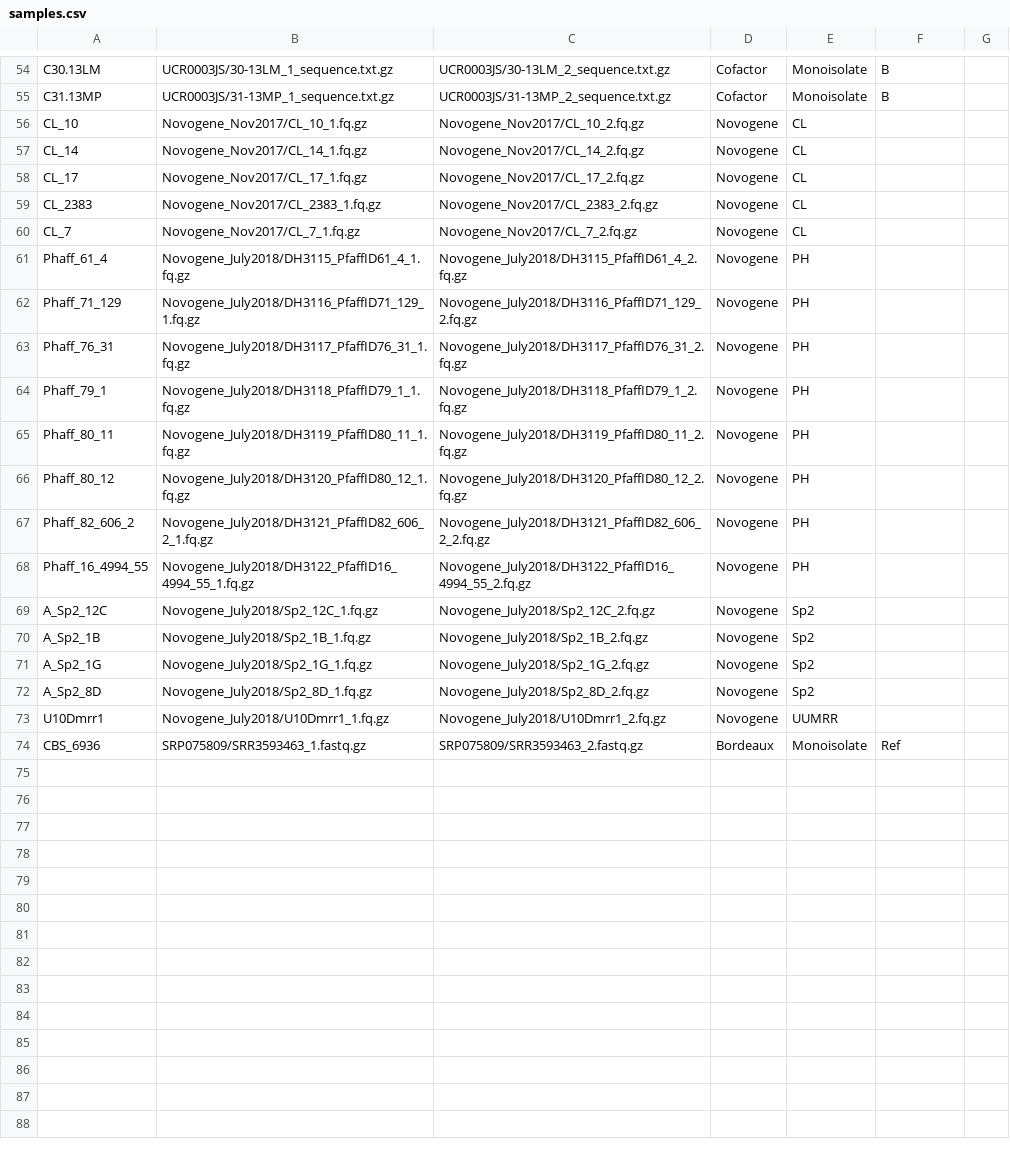
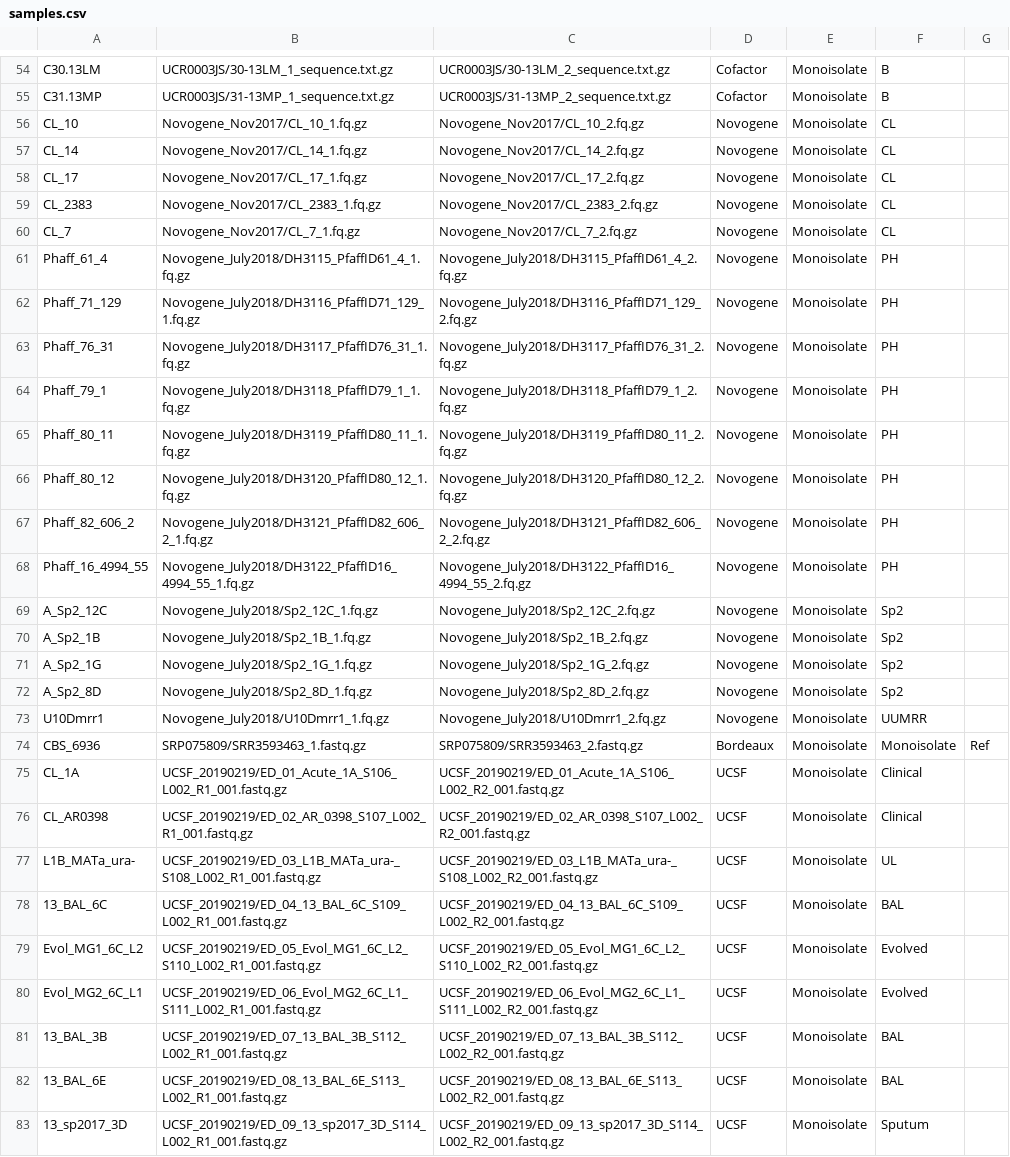
Before and after one commit to stajichlab/Candida_lusitaniae_Nanopore, a CSV file: samples.csv, drawn as a sheet; only a part is shown, gaps mark what is left out; the diff covers the shown part only.

```diff
--- a/samples.csv
+++ b/samples.csv
@@ -55,20 +55,29 @@ C30.13LM,UCR0003JS/30-13LM_1_sequence.txt.gz,UCR0003JS/30-13LM_2_sequence.txt.gz
 C31.13MP,UCR0003JS/31-13MP_1_sequence.txt.gz,UCR0003JS/31-13MP_2_sequence.txt.gz,Cofactor,Monoisolate,B
-CL_10,Novogene_Nov2017/CL_10_1.fq.gz,Novogene_Nov2017/CL_10_2.fq.gz,Novogene,CL
-CL_14,Novogene_Nov2017/CL_14_1.fq.gz,Novogene_Nov2017/CL_14_2.fq.gz,Novogene,CL
-CL_17,Novogene_Nov2017/CL_17_1.fq.gz,Novogene_Nov2017/CL_17_2.fq.gz,Novogene,CL
-CL_2383,Novogene_Nov2017/CL_2383_1.fq.gz,Novogene_Nov2017/CL_2383_2.fq.gz,Novogene,CL
-CL_7,Novogene_Nov2017/CL_7_1.fq.gz,Novogene_Nov2017/CL_7_2.fq.gz,Novogene,CL
-Phaff_61_4,Novogene_July2018/DH3115_PfaffID61_4_1.fq.gz,Novogene_July2018/DH3115_PfaffID61_4_2.fq.gz,Novogene,PH
-Phaff_71_129,Novogene_July2018/DH3116_PfaffID71_129_1.fq.gz,Novogene_July2018/DH3116_PfaffID71_129_2.fq.gz,Novogene,PH
-Phaff_76_31,Novogene_July2018/DH3117_PfaffID76_31_1.fq.gz,Novogene_July2018/DH3117_PfaffID76_31_2.fq.gz,Novogene,PH
-Phaff_79_1,Novogene_July2018/DH3118_PfaffID79_1_1.fq.gz,Novogene_July2018/DH3118_PfaffID79_1_2.fq.gz,Novogene,PH
-Phaff_80_11,Novogene_July2018/DH3119_PfaffID80_11_1.fq.gz,Novogene_July2018/DH3119_PfaffID80_11_2.fq.gz,Novogene,PH
-Phaff_80_12,Novogene_July2018/DH3120_PfaffID80_12_1.fq.gz,Novogene_July2018/DH3120_PfaffID80_12_2.fq.gz,Novogene,PH
-Phaff_82_606_2,Novogene_July2018/DH3121_PfaffID82_606_2_1.fq.gz,Novogene_July2018/DH3121_PfaffID82_606_2_2.fq.gz,Novogene,PH
-Phaff_16_4994_55,Novogene_July2018/DH3122_PfaffID16_4994_55_1.fq.gz,Novogene_July2018/DH3122_PfaffID16_4994_55_2.fq.gz,Novogene,PH
-A_Sp2_12C,Novogene_July2018/Sp2_12C_1.fq.gz,Novogene_July2018/Sp2_12C_2.fq.gz,Novogene,Sp2
-A_Sp2_1B,Novogene_July2018/Sp2_1B_1.fq.gz,Novogene_July2018/Sp2_1B_2.fq.gz,Novogene,Sp2
-A_Sp2_1G,Novogene_July2018/Sp2_1G_1.fq.gz,Novogene_July2018/Sp2_1G_2.fq.gz,Novogene,Sp2
-A_Sp2_8D,Novogene_July2018/Sp2_8D_1.fq.gz,Novogene_July2018/Sp2_8D_2.fq.gz,Novogene,Sp2
-U10Dmrr1,Novogene_July2018/U10Dmrr1_1.fq.gz,Novogene_July2018/U10Dmrr1_2.fq.gz,Novogene,UUMRR
-CBS_6936,SRP075809/SRR3593463_1.fastq.gz,SRP075809/SRR3593463_2.fastq.gz,Bordeaux,Monoisolate,Ref
+CL_10,Novogene_Nov2017/CL_10_1.fq.gz,Novogene_Nov2017/CL_10_2.fq.gz,Novogene,Monoisolate,CL
+CL_14,Novogene_Nov2017/CL_14_1.fq.gz,Novogene_Nov2017/CL_14_2.fq.gz,Novogene,Monoisolate,CL
+CL_17,Novogene_Nov2017/CL_17_1.fq.gz,Novogene_Nov2017/CL_17_2.fq.gz,Novogene,Monoisolate,CL
+CL_2383,Novogene_Nov2017/CL_2383_1.fq.gz,Novogene_Nov2017/CL_2383_2.fq.gz,Novogene,Monoisolate,CL
+CL_7,Novogene_Nov2017/CL_7_1.fq.gz,Novogene_Nov2017/CL_7_2.fq.gz,Novogene,Monoisolate,CL
+Phaff_61_4,Novogene_July2018/DH3115_PfaffID61_4_1.fq.gz,Novogene_July2018/DH3115_PfaffID61_4_2.fq.gz,Novogene,Monoisolate,PH
+Phaff_71_129,Novogene_July2018/DH3116_PfaffID71_129_1.fq.gz,Novogene_July2018/DH3116_PfaffID71_129_2.fq.gz,Novogene,Monoisolate,PH
+Phaff_76_31,Novogene_July2018/DH3117_PfaffID76_31_1.fq.gz,Novogene_July2018/DH3117_PfaffID76_31_2.fq.gz,Novogene,Monoisolate,PH
+Phaff_79_1,Novogene_July2018/DH3118_PfaffID79_1_1.fq.gz,Novogene_July2018/DH3118_PfaffID79_1_2.fq.gz,Novogene,Monoisolate,PH
+Phaff_80_11,Novogene_July2018/DH3119_PfaffID80_11_1.fq.gz,Novogene_July2018/DH3119_PfaffID80_11_2.fq.gz,Novogene,Monoisolate,PH
+Phaff_80_12,Novogene_July2018/DH3120_PfaffID80_12_1.fq.gz,Novogene_July2018/DH3120_PfaffID80_12_2.fq.gz,Novogene,Monoisolate,PH
+Phaff_82_606_2,Novogene_July2018/DH3121_PfaffID82_606_2_1.fq.gz,Novogene_July2018/DH3121_PfaffID82_606_2_2.fq.gz,Novogene,Monoisolate,PH
+Phaff_16_4994_55,Novogene_July2018/DH3122_PfaffID16_4994_55_1.fq.gz,Novogene_July2018/DH3122_PfaffID16_4994_55_2.fq.gz,Novogene,Monoisolate,PH
+A_Sp2_12C,Novogene_July2018/Sp2_12C_1.fq.gz,Novogene_July2018/Sp2_12C_2.fq.gz,Novogene,Monoisolate,Sp2
+A_Sp2_1B,Novogene_July2018/Sp2_1B_1.fq.gz,Novogene_July2018/Sp2_1B_2.fq.gz,Novogene,Monoisolate,Sp2
+A_Sp2_1G,Novogene_July2018/Sp2_1G_1.fq.gz,Novogene_July2018/Sp2_1G_2.fq.gz,Novogene,Monoisolate,Sp2
+A_Sp2_8D,Novogene_July2018/Sp2_8D_1.fq.gz,Novogene_July2018/Sp2_8D_2.fq.gz,Novogene,Monoisolate,Sp2
+U10Dmrr1,Novogene_July2018/U10Dmrr1_1.fq.gz,Novogene_July2018/U10Dmrr1_2.fq.gz,Novogene,Monoisolate,UUMRR
+CBS_6936,SRP075809/SRR3593463_1.fastq.gz,SRP075809/SRR3593463_2.fastq.gz,Bordeaux,Monoisolate,Monoisolate,Ref
+CL_1A,UCSF_20190219/ED_01_Acute_1A_S106_L002_R1_001.fastq.gz,UCSF_20190219/ED_01_Acute_1A_S106_L002_R2_001.fastq.gz,UCSF,Monoisolate,Clinical
+CL_AR0398,UCSF_20190219/ED_02_AR_0398_S107_L002_R1_001.fastq.gz,UCSF_20190219/ED_02_AR_0398_S107_L002_R2_001.fastq.gz,UCSF,Monoisolate,Clinical
+L1B_MATa_ura-,UCSF_20190219/ED_03_L1B_MATa_ura-_S108_L002_R1_001.fastq.gz,UCSF_20190219/ED_03_L1B_MATa_ura-_S108_L002_R2_001.fastq.gz,UCSF,Monoisolate,UL
+13_BAL_6C,UCSF_20190219/ED_04_13_BAL_6C_S109_L002_R1_001.fastq.gz,UCSF_20190219/ED_04_13_BAL_6C_S109_L002_R2_001.fastq.gz,UCSF,Monoisolate,BAL
+Evol_MG1_6C_L2,UCSF_20190219/ED_05_Evol_MG1_6C_L2_S110_L002_R1_001.fastq.gz,UCSF_20190219/ED_05_Evol_MG1_6C_L2_S110_L002_R2_001.fastq.gz,UCSF,Monoisolate,Evolved
+Evol_MG2_6C_L1,UCSF_20190219/ED_06_Evol_MG2_6C_L1_S111_L002_R1_001.fastq.gz,UCSF_20190219/ED_06_Evol_MG2_6C_L1_S111_L002_R2_001.fastq.gz,UCSF,Monoisolate,Evolved
+13_BAL_3B,UCSF_20190219/ED_07_13_BAL_3B_S112_L002_R1_001.fastq.gz,UCSF_20190219/ED_07_13_BAL_3B_S112_L002_R2_001.fastq.gz,UCSF,Monoisolate,BAL
+13_BAL_6E,UCSF_20190219/ED_08_13_BAL_6E_S113_L002_R1_001.fastq.gz,UCSF_20190219/ED_08_13_BAL_6E_S113_L002_R2_001.fastq.gz,UCSF,Monoisolate,BAL
+13_sp2017_3D,UCSF_20190219/ED_09_13_sp2017_3D_S114_L002_R1_001.fastq.gz,UCSF_20190219/ED_09_13_sp2017_3D_S114_L002_R2_001.fastq.gz,UCSF,Monoisolate,Sputum
```
Also changed, not shown: 6 added rows elsewhere in this file, 2 other files.
